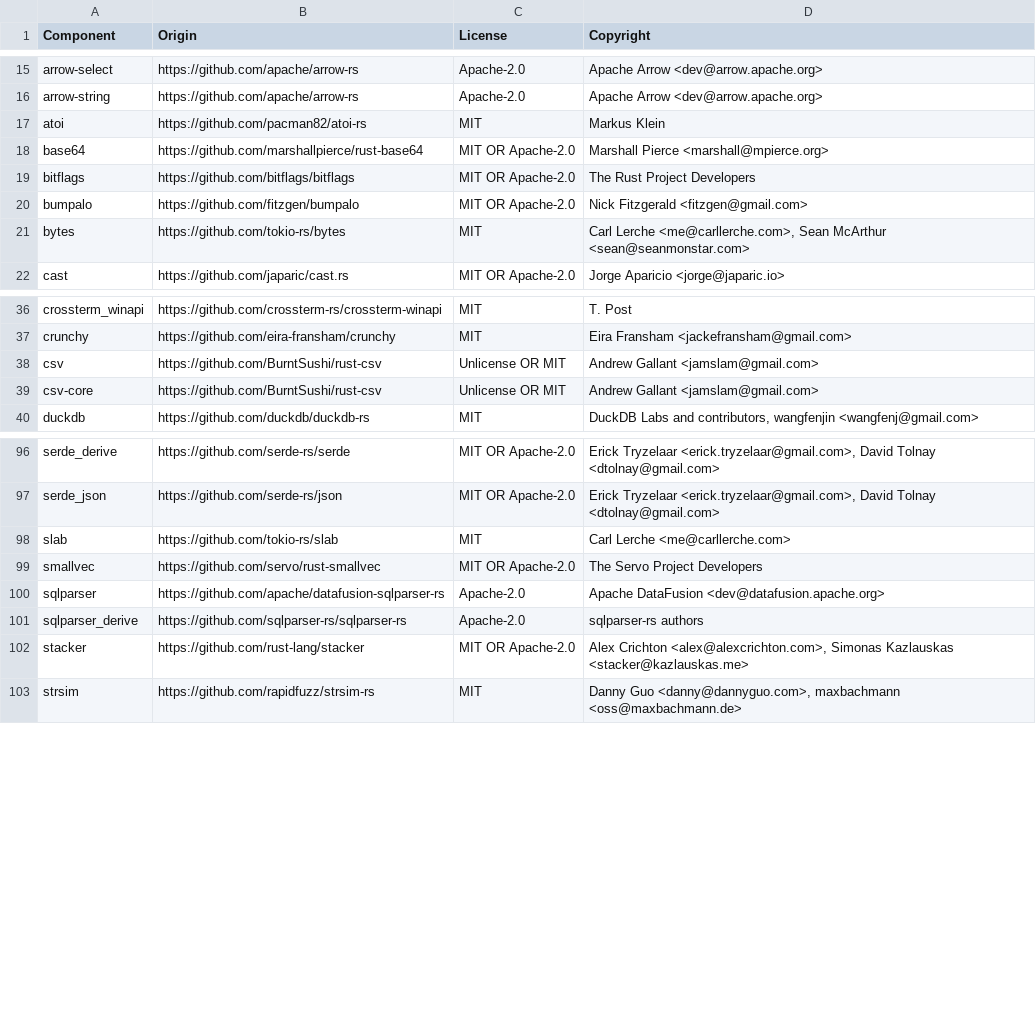
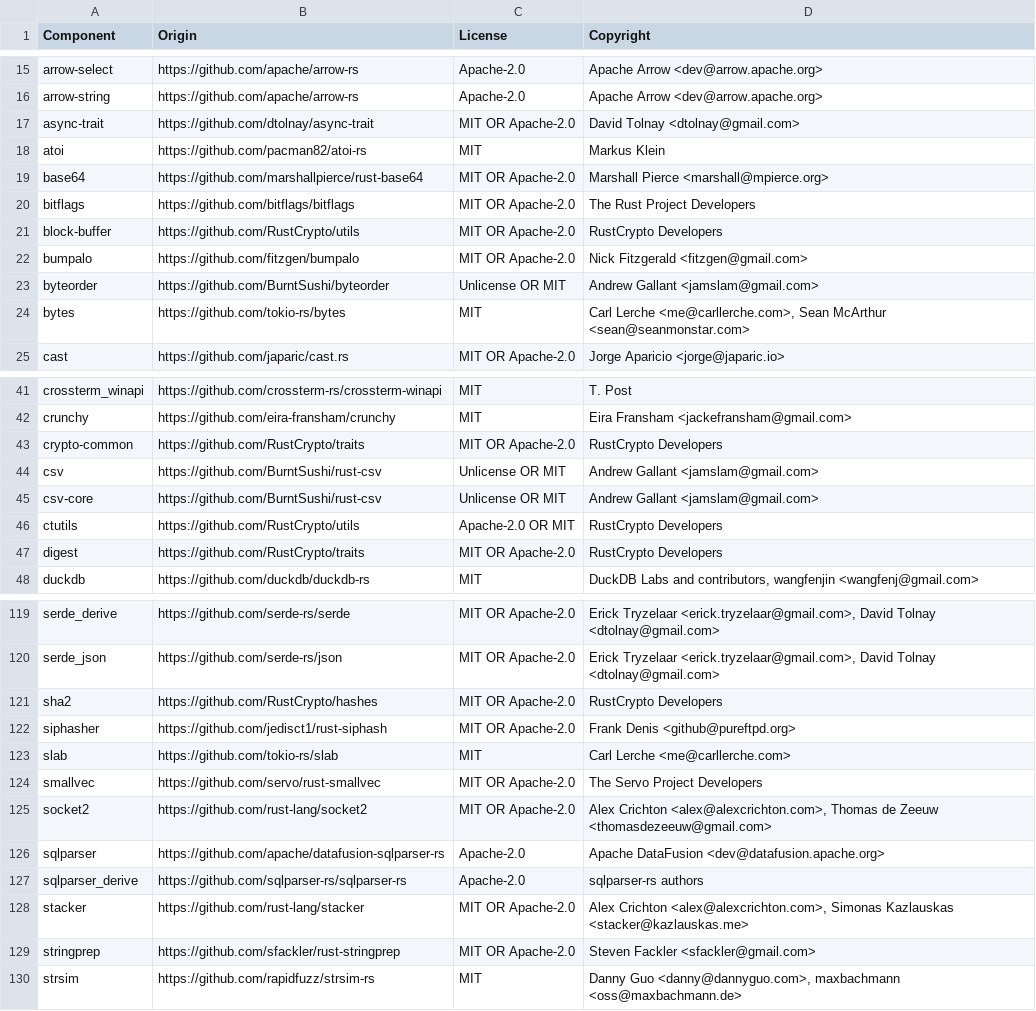
Before and after one commit to datadog-labs/sqleq, a CSV file: LICENSE-3rdparty.csv, drawn as a sheet; only a part is shown, gaps mark what is left out; the diff covers the shown part only.

```diff
--- a/LICENSE-3rdparty.csv
+++ b/LICENSE-3rdparty.csv
@@ -16,2 +16,3 @@ arrow-select,https://github.com/apache/arrow-rs,Apache-2.0,Apache Arrow <dev@arr
 arrow-string,https://github.com/apache/arrow-rs,Apache-2.0,Apache Arrow <dev@arrow.apache.org>
+async-trait,https://github.com/dtolnay/async-trait,MIT OR Apache-2.0,David Tolnay <dtolnay@gmail.com>
 atoi,https://github.com/pacman82/atoi-rs,MIT,Markus Klein
@@ -19,3 +20,5 @@ base64,https://github.com/marshallpierce/rust-base64,MIT OR Apache-2.0,Marshall
 bitflags,https://github.com/bitflags/bitflags,MIT OR Apache-2.0,The Rust Project Developers
+block-buffer,https://github.com/RustCrypto/utils,MIT OR Apache-2.0,RustCrypto Developers
 bumpalo,https://github.com/fitzgen/bumpalo,MIT OR Apache-2.0,Nick Fitzgerald <fitzgen@gmail.com>
+byteorder,https://github.com/BurntSushi/byteorder,Unlicense OR MIT,Andrew Gallant <jamslam@gmail.com>
 bytes,https://github.com/tokio-rs/bytes,MIT,"Carl Lerche <me@carllerche.com>, Sean McArthur <sean@seanmonstar.com>"
@@ -37,4 +42,7 @@ crossterm_winapi,https://github.com/crossterm-rs/crossterm-winapi,MIT,T. Post
 crunchy,https://github.com/eira-fransham/crunchy,MIT,Eira Fransham <jackefransham@gmail.com>
+crypto-common,https://github.com/RustCrypto/traits,MIT OR Apache-2.0,RustCrypto Developers
 csv,https://github.com/BurntSushi/rust-csv,Unlicense OR MIT,Andrew Gallant <jamslam@gmail.com>
 csv-core,https://github.com/BurntSushi/rust-csv,Unlicense OR MIT,Andrew Gallant <jamslam@gmail.com>
+ctutils,https://github.com/RustCrypto/utils,Apache-2.0 OR MIT,RustCrypto Developers
+digest,https://github.com/RustCrypto/traits,MIT OR Apache-2.0,RustCrypto Developers
 duckdb,https://github.com/duckdb/duckdb-rs,MIT,"DuckDB Labs and contributors, wangfenjin <wangfenj@gmail.com>"
@@ -97,4 +120,7 @@ serde_derive,https://github.com/serde-rs/serde,MIT OR Apache-2.0,"Erick Tryzelaa
 serde_json,https://github.com/serde-rs/json,MIT OR Apache-2.0,"Erick Tryzelaar <erick.tryzelaar@gmail.com>, David Tolnay <dtolnay@gmail.com>"
+sha2,https://github.com/RustCrypto/hashes,MIT OR Apache-2.0,RustCrypto Developers
+siphasher,https://github.com/jedisct1/rust-siphash,MIT OR Apache-2.0,Frank Denis <github@pureftpd.org>
 slab,https://github.com/tokio-rs/slab,MIT,Carl Lerche <me@carllerche.com>
 smallvec,https://github.com/servo/rust-smallvec,MIT OR Apache-2.0,The Servo Project Developers
+socket2,https://github.com/rust-lang/socket2,MIT OR Apache-2.0,"Alex Crichton <alex@alexcrichton.com>, Thomas de Zeeuw <thomasdezeeuw@gmail.com>"
 sqlparser,https://github.com/apache/datafusion-sqlparser-rs,Apache-2.0,Apache DataFusion <dev@datafusion.apache.org>
@@ -102,2 +128,3 @@ sqlparser_derive,https://github.com/sqlparser-rs/sqlparser-rs,Apache-2.0,sqlpars
 stacker,https://github.com/rust-lang/stacker,MIT OR Apache-2.0,"Alex Crichton <alex@alexcrichton.com>, Simonas Kazlauskas <stacker@kazlauskas.me>"
+stringprep,https://github.com/sfackler/rust-stringprep,MIT OR Apache-2.0,Steven Fackler <sfackler@gmail.com>
 strsim,https://github.com/rapidfuzz/strsim-rs,MIT,"Danny Guo <danny@dannyguo.com>, maxbachmann <oss@maxbachmann.de>"
```
Also changed, not shown: 29 added rows and 1 edited cell elsewhere in this file, 6 other files.
